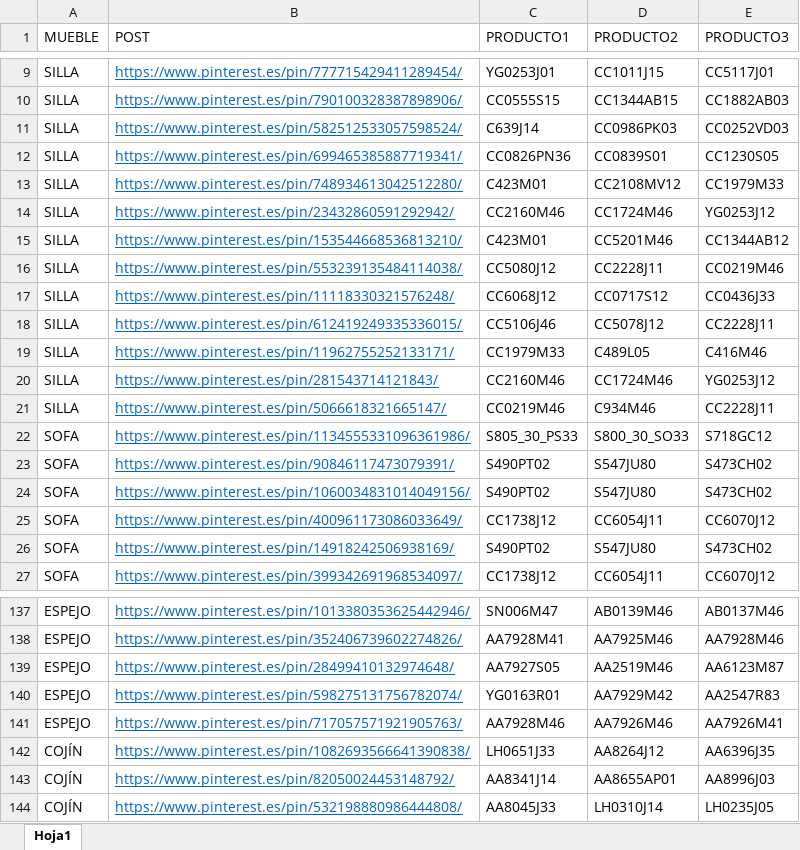
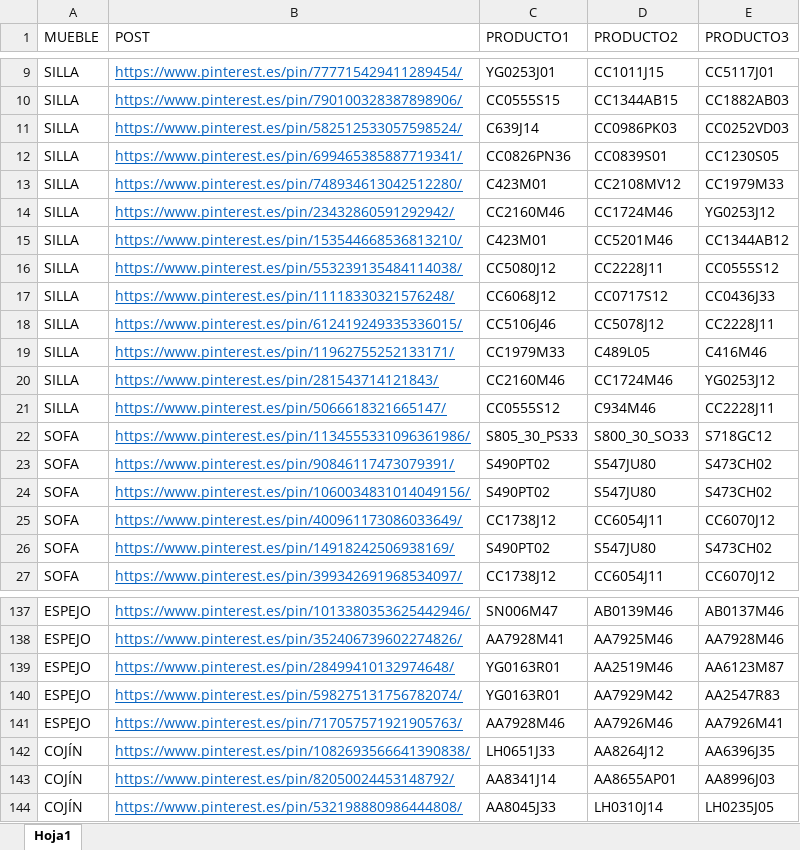
Before and after one commit to luisgogu/Trend-Analytics, an Excel workbook: Validation/Validation dataset.xlsx, sheet Hoja1, drawn as a sheet; only a part is shown, gaps mark what is left out; values as stored, in another font and other column widths than the file's, no borders; the diff covers the shown part only; the diff names each change by its address in the sheet, - before the commit and + after, or states it on an @@ line.

```diff
--- a/Validation/Validation dataset.xlsx (sheet Hoja1)
+++ b/Validation/Validation dataset.xlsx (sheet Hoja1)
-E16 (PRODUCTO3): CC0219M46
+E16 (PRODUCTO3): CC0555S12
-C21 (PRODUCTO1): CC0219M46
+C21 (PRODUCTO1): CC0555S12
-C139 (PRODUCTO1): AA7927S05
+C139 (PRODUCTO1): YG0163R01
```
Also changed, not shown: 51 added rows, 11 removed rows and 10 edited cells elsewhere in this sheet, 2 other files.
